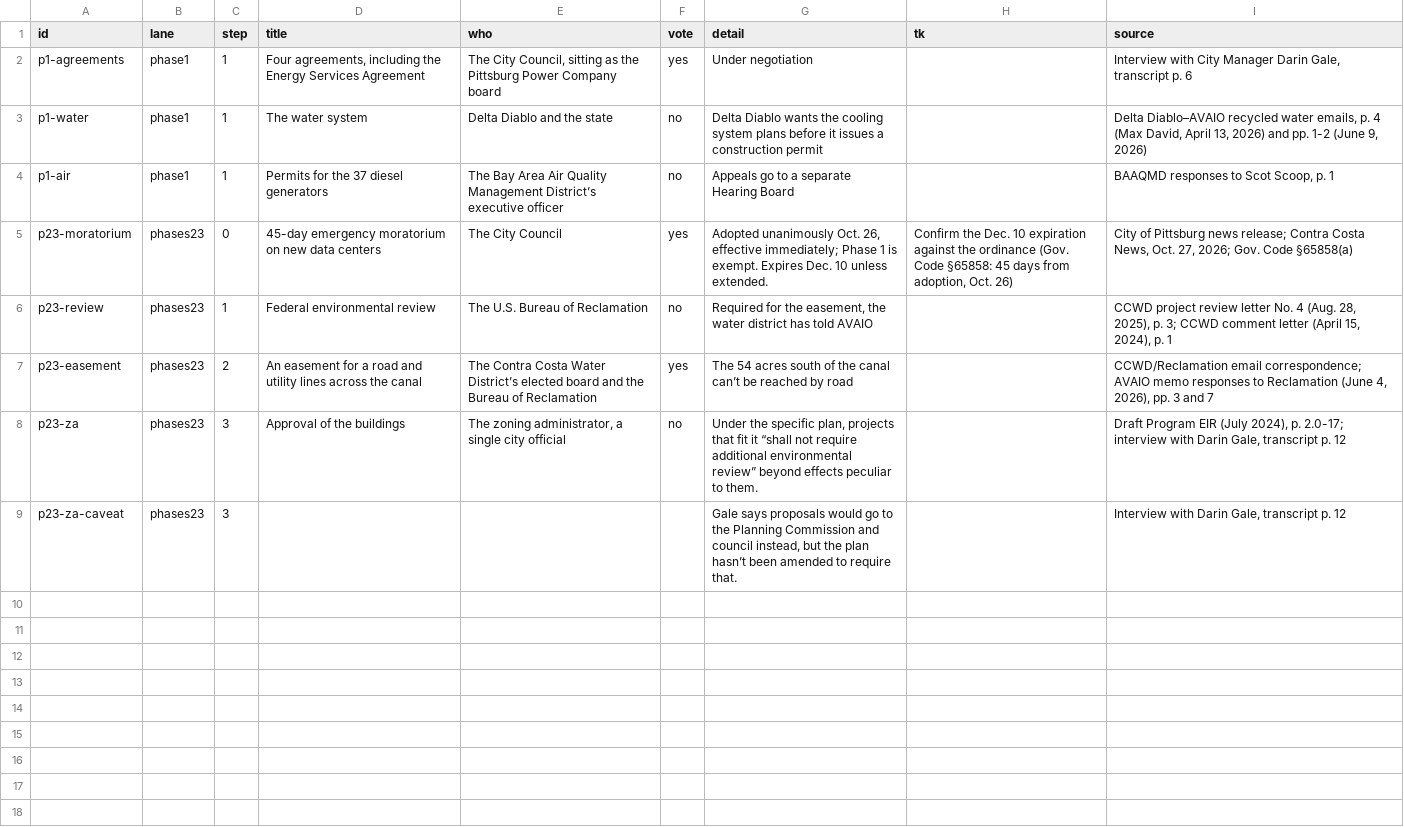
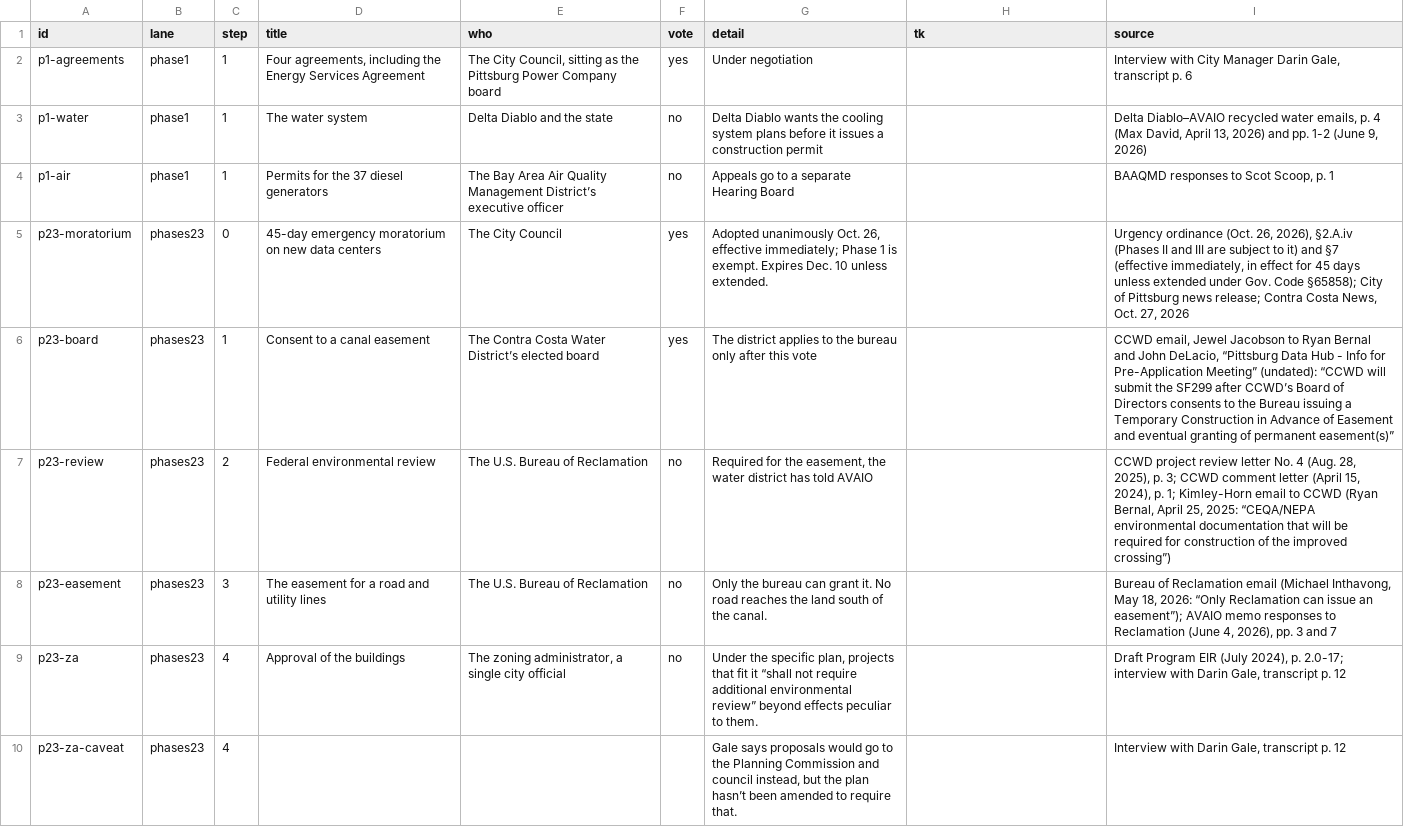
Before and after one commit to maximuskwan/pittsburg-data-center, a CSV file: data/approvals-ahead.csv, drawn as a sheet.

```diff
--- a/data/approvals-ahead.csv
+++ b/data/approvals-ahead.csv
@@ -4,6 +4,7 @@ p1-water,phase1,1,The water system,Delta Diablo and the state,no,Delta Diablo wa
 p1-air,phase1,1,Permits for the 37 diesel generators,The Bay Area Air Quality Management District’s executive officer,no,Appeals go to a separate Hearing Board,,"BAAQMD responses to Scot Scoop, p. 1"
-p23-moratorium,phases23,0,45-day emergency moratorium on new data centers,The City Council,yes,"Adopted unanimously Oct. 26, effective immediately; Phase 1 is exempt. Expires Dec. 10 unless extended.","Confirm the Dec. 10 expiration against the ordinance (Gov. Code §65858: 45 days from adoption, Oct. 26)","City of Pittsburg news release; Contra Costa News, Oct. 27, 2026; Gov. Code §65858(a)"
-p23-review,phases23,1,Federal environmental review,The U.S. Bureau of Reclamation,no,"Required for the easement, the water district has told AVAIO",,"CCWD project review letter No. 4 (Aug. 28, 2025), p. 3; CCWD comment letter (April 15, 2024), p. 1"
-p23-easement,phases23,2,An easement for a road and utility lines across the canal,The Contra Costa Water District’s elected board and the Bureau of Reclamation,yes,The 54 acres south of the canal can’t be reached by road,,"CCWD/Reclamation email correspondence; AVAIO memo responses to Reclamation (June 4, 2026), pp. 3 and 7"
-p23-za,phases23,3,Approval of the buildings,"The zoning administrator, a single city official",no,"Under the specific plan, projects that fit it “shall not require additional environmental review” beyond effects peculiar to them.",,"Draft Program EIR (July 2024), p. 2.0-17; interview with Darin Gale, transcript p. 12"
-p23-za-caveat,phases23,3,,,,"Gale says proposals would go to the Planning Commission and council instead, but the plan hasn’t been amended to require that.",,"Interview with Darin Gale, transcript p. 12"
+p23-moratorium,phases23,0,45-day emergency moratorium on new data centers,The City Council,yes,"Adopted unanimously Oct. 26, effective immediately; Phase 1 is exempt. Expires Dec. 10 unless extended.",,"Urgency ordinance (Oct. 26, 2026), §2.A.iv (Phases II and III are subject to it) and §7 (effective immediately, in effect for 45 days unless extended under Gov. Code §65858); City of Pittsburg news release; Contra Costa News, Oct. 27, 2026"
+p23-board,phases23,1,Consent to a canal easement,The Contra Costa Water District’s elected board,yes,The district applies to the bureau only after this vote,,"CCWD email, Jewel Jacobson to Ryan Bernal and John DeLacio, “Pittsburg Data Hub - Info for Pre-Application Meeting” (undated): “CCWD will submit the SF299 after CCWD’s Board of Directors consents to the Bureau issuing a Temporary Construction in Advance of Easement and eventual granting of permanent easement(s)”"
+p23-review,phases23,2,Federal environmental review,The U.S. Bureau of Reclamation,no,"Required for the easement, the water district has told AVAIO",,"CCWD project review letter No. 4 (Aug. 28, 2025), p. 3; CCWD comment letter (April 15, 2024), p. 1; Kimley-Horn email to CCWD (Ryan Bernal, April 25, 2025: “CEQA/NEPA environmental documentation that will be required for construction of the improved crossing”)"
+p23-easement,phases23,3,The easement for a road and utility lines,The U.S. Bureau of Reclamation,no,Only the bureau can grant it. No road reaches the land south of the canal.,,"Bureau of Reclamation email (Michael Inthavong, May 18, 2026: “Only Reclamation can issue an easement”); AVAIO memo responses to Reclamation (June 4, 2026), pp. 3 and 7"
+p23-za,phases23,4,Approval of the buildings,"The zoning administrator, a single city official",no,"Under the specific plan, projects that fit it “shall not require additional environmental review” beyond effects peculiar to them.",,"Draft Program EIR (July 2024), p. 2.0-17; interview with Darin Gale, transcript p. 12"
+p23-za-caveat,phases23,4,,,,"Gale says proposals would go to the Planning Commission and council instead, but the plan hasn’t been amended to require that.",,"Interview with Darin Gale, transcript p. 12"
```
Also changed, not shown: data/committee-redline.csv, 12 other files.
